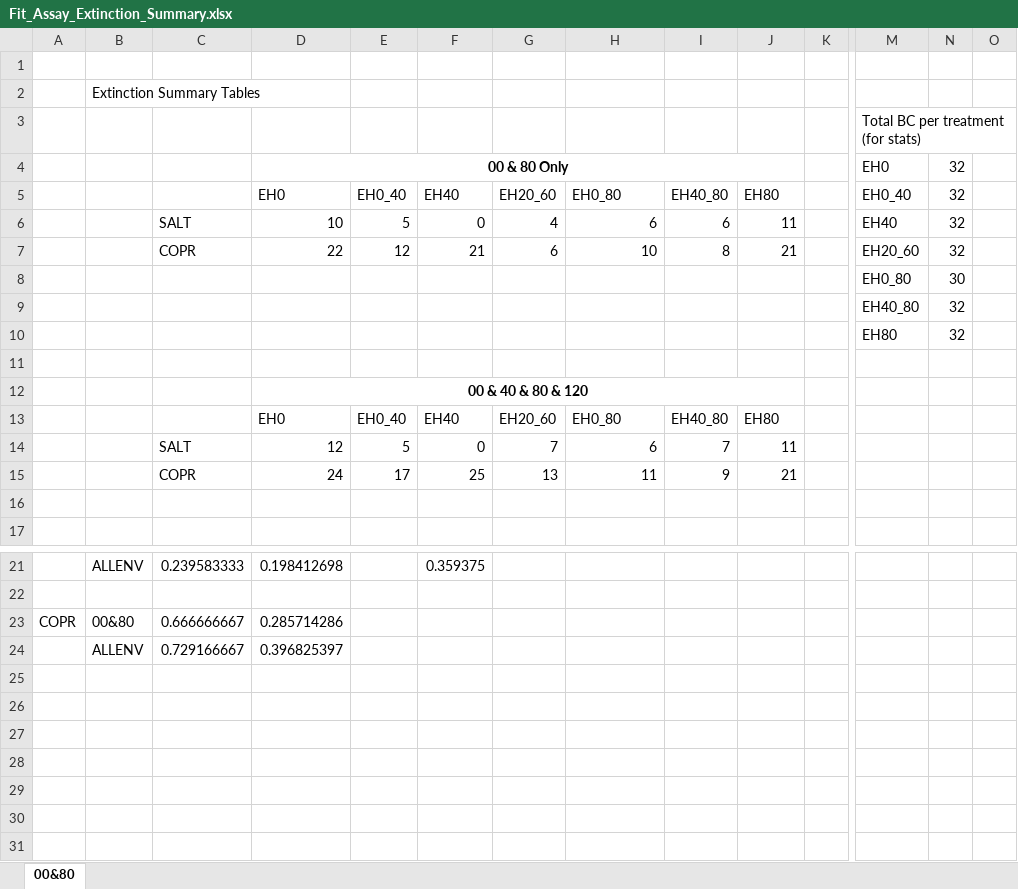
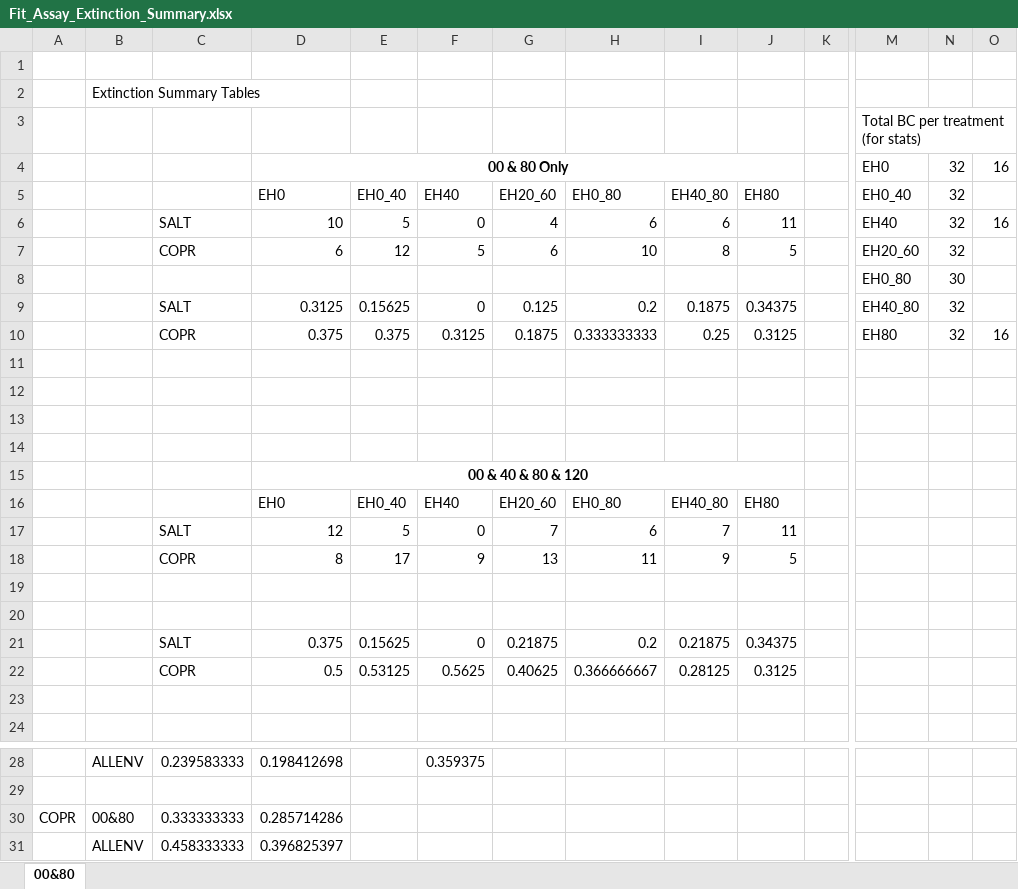
Before and after one commit to VinceFasanello/FS_Code_Supplement, an Excel workbook: 3_Analysis/Fit_Assay_Extinction_Summary.xlsx, sheet 00&80, drawn as a sheet; only a part is shown, gaps mark what is left out; values as stored, in another font and other column widths than the file's, no borders; addresses are those after the commit; rows hold the shown columns only; the diff names each change by its address in the sheet, - before the commit and + after, or states it on an @@ line.

```diff
--- a/3_Analysis/Fit_Assay_Extinction_Summary.xlsx (sheet 00&80)
+++ b/3_Analysis/Fit_Assay_Extinction_Summary.xlsx (sheet 00&80)
-O4: (empty)
+O4: 16
-O6: (empty)
+O6: 16
-D7 (EH0): 22
+D7 (EH0): 6
-F7 (EH40): 21
+F7 (EH40): 5
-J7 (EH80): 21
+J7 (EH80): 5
+row 9:  |  | SALT | 0.3125 | 0.15625 | 0 | 0.125 | 0.2 | 0.1875 | 0.34375 |  | EH40_80 | 32
+row 10:  |  | COPR | 0.375 | 0.375 | 0.3125 | 0.1875 | 0.333333333 | 0.25 | 0.3125 |  | EH80 | 32 | 16
-row 11:  |  |  |  |  |  |  |  |  |  |  | EH40_80 | 32
+row 11: (empty)
-row 12:  |  |  |  |  |  |  |  |  |  |  | EH80 | 32
+row 12: (empty)
+row 13: (empty)
-D18 (EH0): 24
+D18 (EH0): 8
-F18 (EH40): 25
+F18 (EH40): 9
-J18 (EH80): 21
+J18 (EH80): 5
+row 19: (empty)
+row 20: (empty)
+row 21:  |  | SALT | 0.375 | 0.15625 | 0 | 0.21875 | 0.2 | 0.21875 | 0.34375
+row 22:  |  | COPR | 0.5 | 0.53125 | 0.5625 | 0.40625 | 0.366666667 | 0.28125 | 0.3125
-C30: 0.666666667
+C30: 0.333333333
-C31: 0.729166667
+C31: 0.458333333
```
Also changed, not shown: formulas that keep their value, 3_Analysis/table2_COPR_s_g_ls.xlsx, 3_Analysis/table3_COPR_s_g_hs.xlsx, 5 other files.
